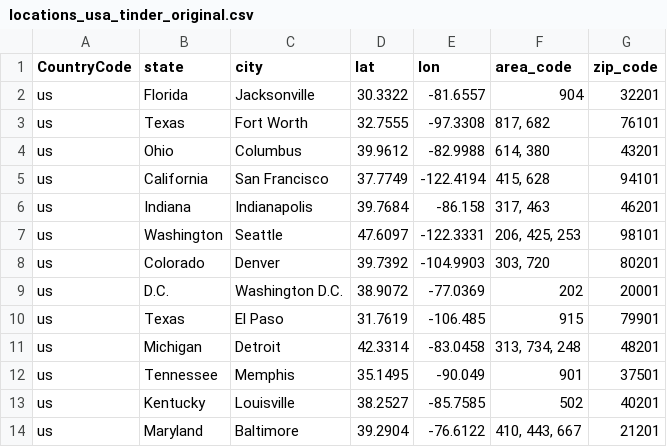
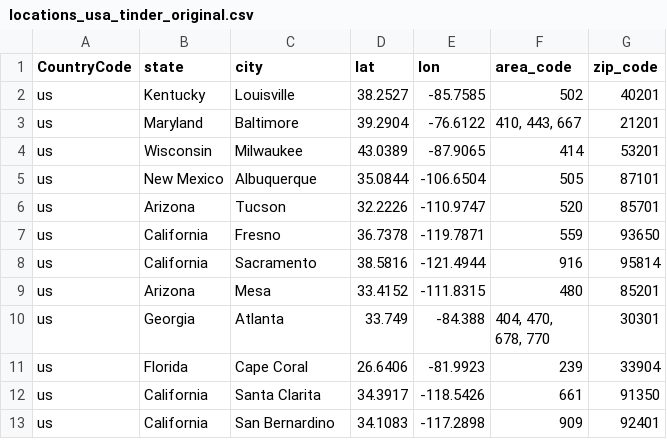
Before and after one commit to LPLABSIO/INTERFACE, a CSV file: data/resources/locations/locations_usa_tinder_original.csv, drawn as a sheet; only a part is shown; the shorter side is filled out with more unchanged rows.

```diff
--- a/data/resources/locations/locations_usa_tinder_original.csv
+++ b/data/resources/locations/locations_usa_tinder_original.csv
@@ -1,13 +1,2 @@
 CountryCode,state,city,lat,lon,area_code,zip_code
-us,Florida,Jacksonville,30.3322,-81.6557,904,32201
-us,Texas,Fort Worth,32.7555,-97.3308,"817, 682",76101
-us,Ohio,Columbus,39.9612,-82.9988,"614, 380",43201
-us,California,San Francisco,37.7749,-122.4194,"415, 628",94101
-us,Indiana,Indianapolis,39.7684,-86.158,"317, 463",46201
-us,Washington,Seattle,47.6097,-122.3331,"206, 425, 253",98101
-us,Colorado,Denver,39.7392,-104.9903,"303, 720",80201
-us,D.C.,Washington D.C.,38.9072,-77.0369,202,20001
-us,Texas,El Paso,31.7619,-106.485,915,79901
-us,Michigan,Detroit,42.3314,-83.0458,"313, 734, 248",48201
-us,Tennessee,Memphis,35.1495,-90.049,901,37501
 us,Kentucky,Louisville,38.2527,-85.7585,502,40201
```
Also changed, not shown: 11 other files.
